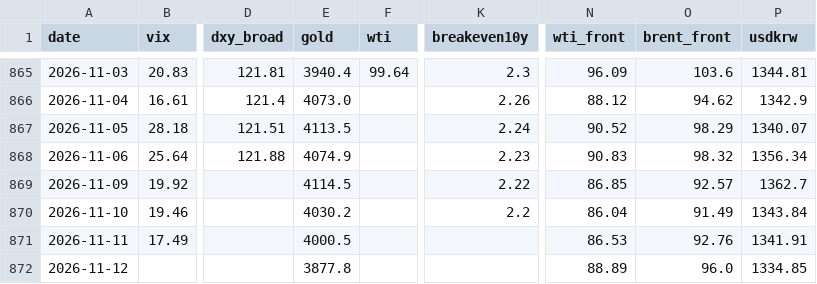
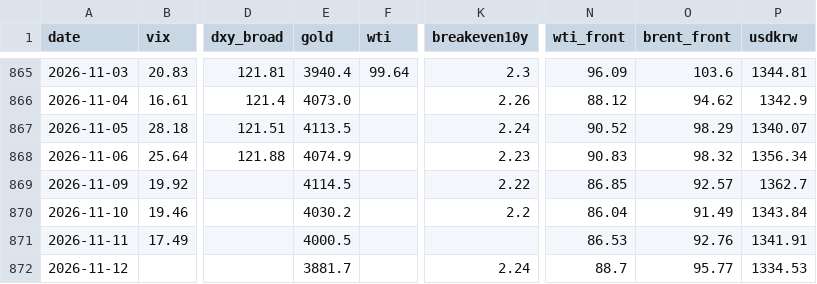
Before and after one commit to hshs9413-gif/narrative-tracker, a CSV file: docs/data/market_snapshot.csv, drawn as a sheet; only a part is shown, gaps mark what is left out; the diff names each change by its address in the sheet, - before the commit and + after, or states it on an @@ line.

```diff
--- a/docs/data/market_snapshot.csv
+++ b/docs/data/market_snapshot.csv
-E872 (gold): 3877.8
+E872 (gold): 3881.7
-K872 (breakeven10y): (empty)
+K872 (breakeven10y): 2.24
-N872 (wti_front): 88.89
+N872 (wti_front): 88.7
-O872 (brent_front): 96.0
+O872 (brent_front): 95.77
-P872 (usdkrw): 1334.85
+P872 (usdkrw): 1334.53
```
Also changed, not shown: docs/data/regime_log.csv, 3 other files.
